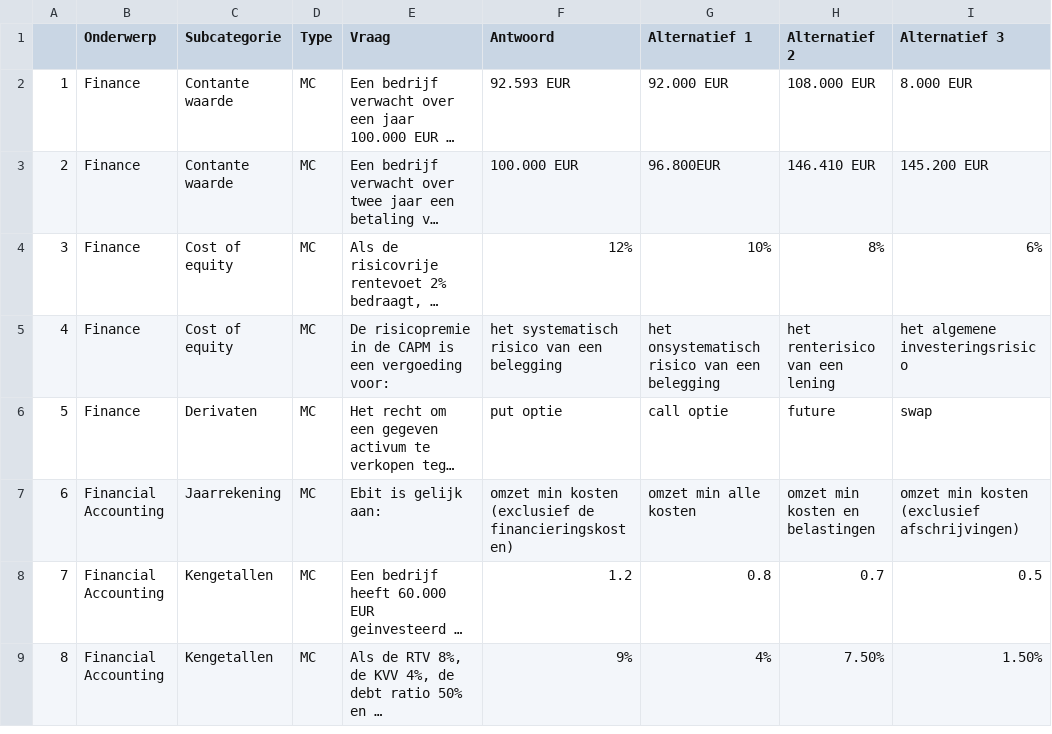
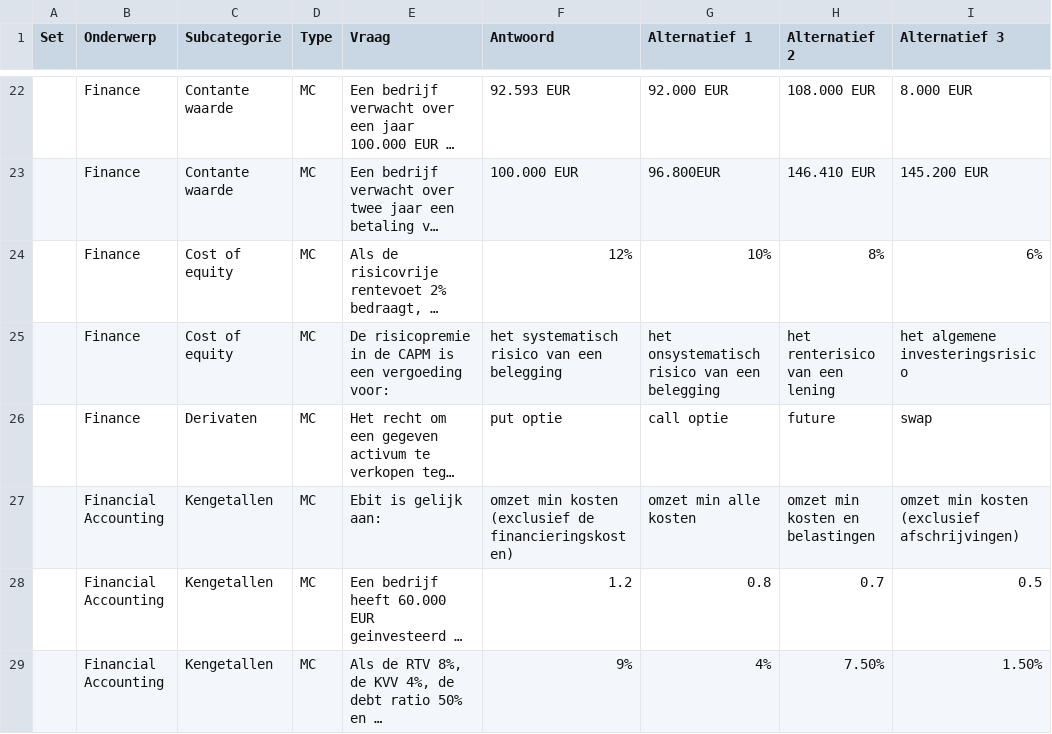
Before and after one commit to witusj/Quizii, a CSV file: Quizii_V6/Vragen.csv, drawn as a sheet; only a part is shown, gaps mark what is left out; long unchanged cells end in …; addresses are those after the commit; the diff covers the shown part only; the diff names each change by its address in the sheet, - before the commit and + after, or states it on an @@ line.

```diff
--- a/Quizii_V6/Vragen.csv
+++ b/Quizii_V6/Vragen.csv
-A1: (empty)
+A1: Set
-A22 (Set): 1
+A22 (Set): (empty)
-A23 (Set): 2
+A23 (Set): (empty)
-A24 (Set): 3
+A24 (Set): (empty)
-A25 (Set): 4
+A25 (Set): (empty)
-A26 (Set): 5
+A26 (Set): (empty)
-A27 (Set): 6
+A27 (Set): (empty)
-C27 (Subcategorie): Jaarrekening
+C27 (Subcategorie): Kengetallen
-A28 (Set): 7
+A28 (Set): (empty)
-A29 (Set): 8
+A29 (Set): (empty)
```
Also changed, not shown: 20 added rows, 1 removed row and 7 edited cells elsewhere in this file, Quizii_V6/results.csv, 3 other files.
